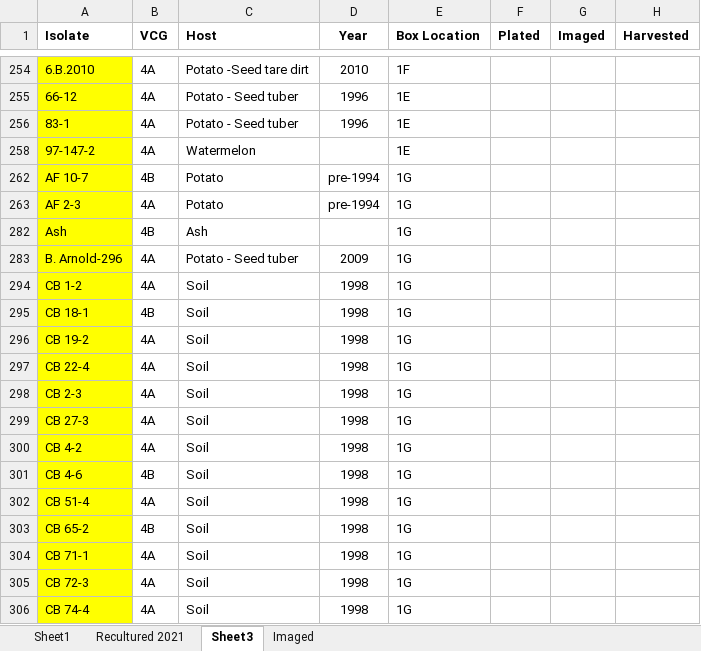
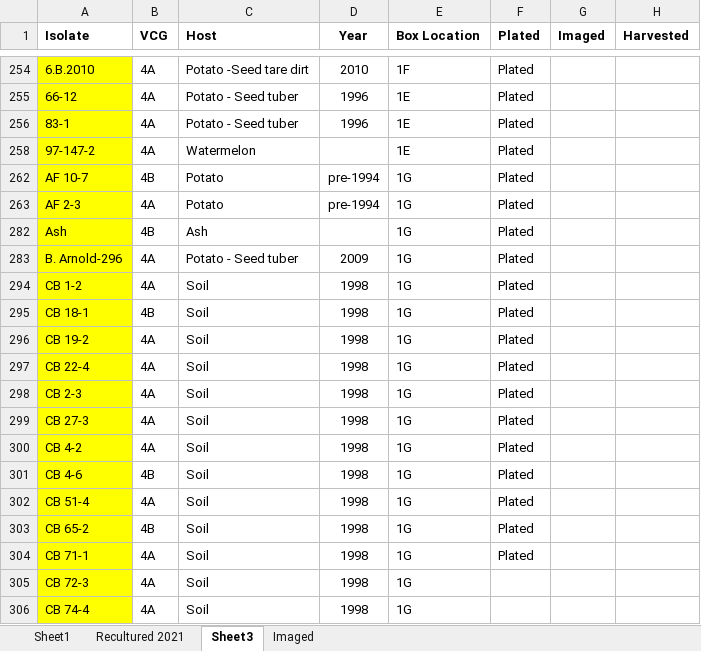
Before and after one commit to gcsudha/LabDocuments, an Excel workbook: FungalCulture/VdIsolatesList/Organized Vd_list_JKSD.xlsx, sheet Sheet3, drawn as a sheet; only a part is shown, gaps mark what is left out; values as stored, in another font and other column widths than the file's, no borders; the diff covers the shown part only; the diff names each change by its address in the sheet, - before the commit and + after, or states it on an @@ line.

Commit message:
Update plated isolates from Oct 19th

```diff
--- a/FungalCulture/VdIsolatesList/Organized Vd_list_JKSD.xlsx (sheet Sheet3)
+++ b/FungalCulture/VdIsolatesList/Organized Vd_list_JKSD.xlsx (sheet Sheet3)
-F254:F256 (Plated): (empty)
+F254:F256 (Plated): Plated
-F258 (Plated): (empty)
+F258 (Plated): Plated
-F262:F263 (Plated): (empty)
+F262:F263 (Plated): Plated
-F282:F283 (Plated): (empty)
+F282:F283 (Plated): Plated
-F294:F304 (Plated): (empty)
+F294:F304 (Plated): Plated
```
Also changed, not shown: 1 removed row, 82 hidden or unhidden rows and 80 edited cells elsewhere in this sheet, hidden cells.
